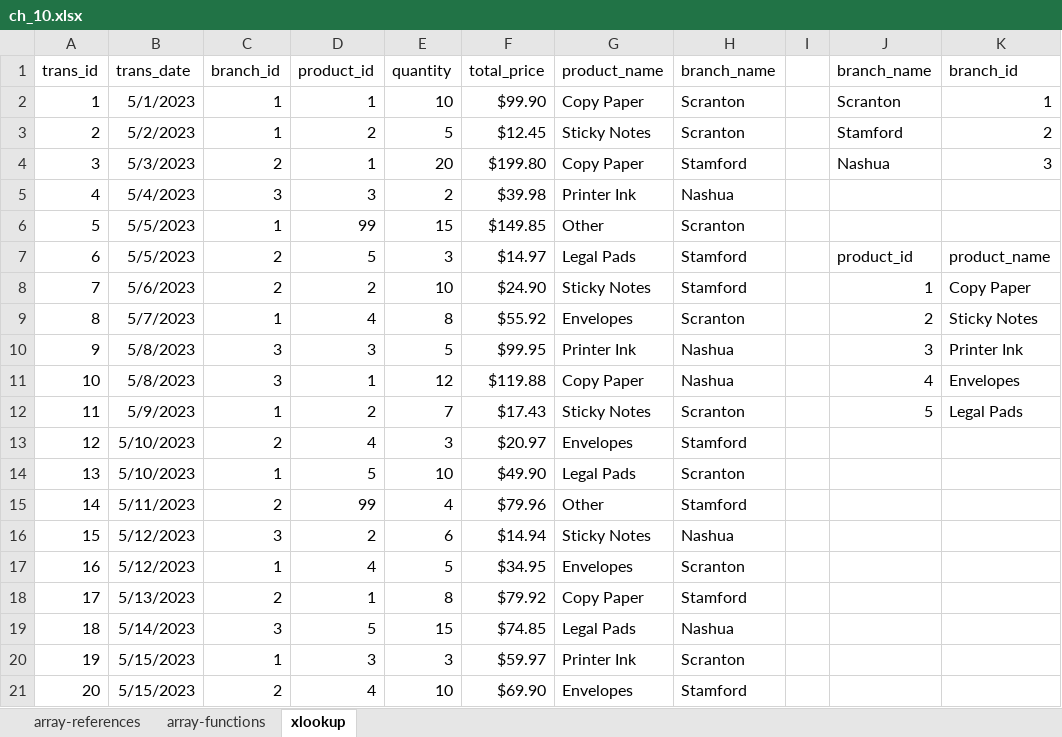
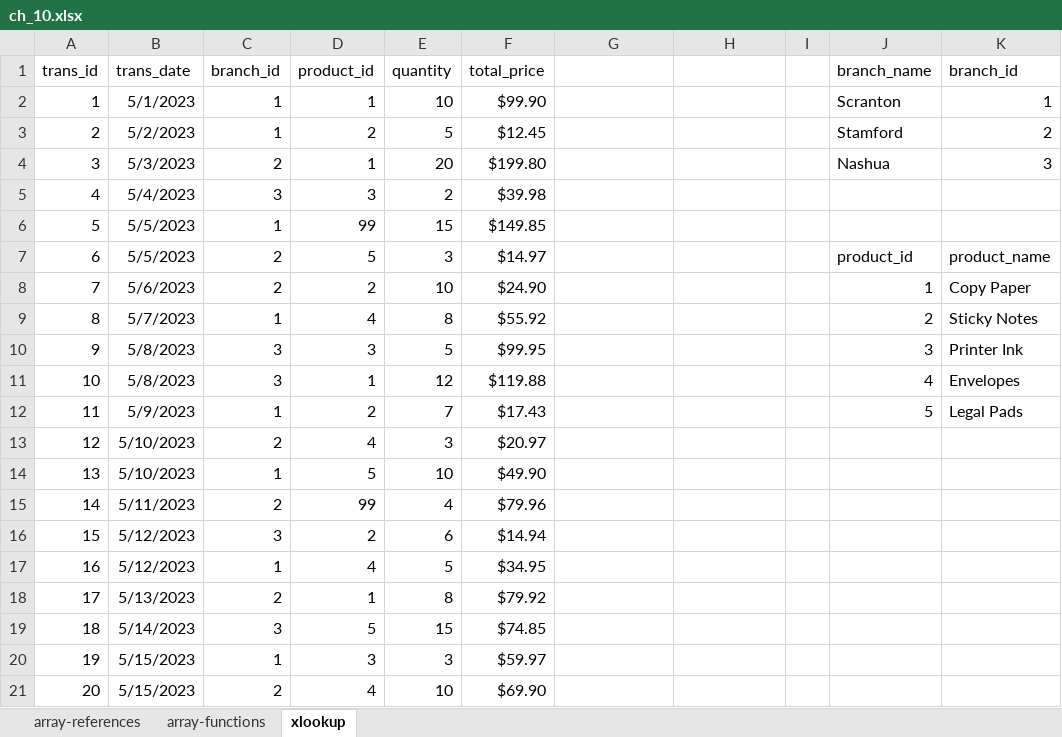
Before and after one commit to stringfestdata/modern-analytics-excel-book, an Excel workbook: ch_10/ch_10.xlsx, sheet xlookup, drawn as a sheet; only a part is shown; values as stored, in another font and other column widths than the file's, no borders; table styles not drawn; the diff names each change by its address in the sheet, - before the commit and + after, or states it on an @@ line.

```diff
--- a/ch_10/ch_10.xlsx (sheet xlookup)
+++ b/ch_10/ch_10.xlsx (sheet xlookup)
-G1: product_name
+G1: (empty)
-H1: branch_name
+H1: (empty)
-G2: Copy Paper
+G2: (empty)
-H2:H3: Scranton
+H2:H3: (empty)
-G3: Sticky Notes
+G3: (empty)
-G4: Copy Paper
+G4: (empty)
-H4: Stamford
+H4: (empty)
-G5: Printer Ink
+G5: (empty)
-H5: Nashua
+H5: (empty)
-G6: Other
+G6: (empty)
-H6: Scranton
+H6: (empty)
-G7: Legal Pads
+G7: (empty)
-H7:H8: Stamford
+H7:H8: (empty)
-G8: Sticky Notes
+G8: (empty)
-G9: Envelopes
+G9: (empty)
-H9: Scranton
+H9: (empty)
-G10: Printer Ink
+G10: (empty)
-H10:H11: Nashua
+H10:H11: (empty)
-G11: Copy Paper
+G11: (empty)
-G12: Sticky Notes
+G12: (empty)
-H12: Scranton
+H12: (empty)
-G13: Envelopes
+G13: (empty)
-H13: Stamford
+H13: (empty)
-G14: Legal Pads
+G14: (empty)
-H14: Scranton
+H14: (empty)
-G15: Other
+G15: (empty)
-H15: Stamford
+H15: (empty)
-G16: Sticky Notes
+G16: (empty)
-H16: Nashua
+H16: (empty)
-G17: Envelopes
+G17: (empty)
-H17: Scranton
+H17: (empty)
-G18: Copy Paper
+G18: (empty)
-H18: Stamford
+H18: (empty)
-G19: Legal Pads
+G19: (empty)
-H19: Nashua
+H19: (empty)
-G20: Printer Ink
+G20: (empty)
-H20: Scranton
+H20: (empty)
-G21: Envelopes
+G21: (empty)
-H21: Stamford
+H21: (empty)
```
Also changed, not shown: 6 other files.
